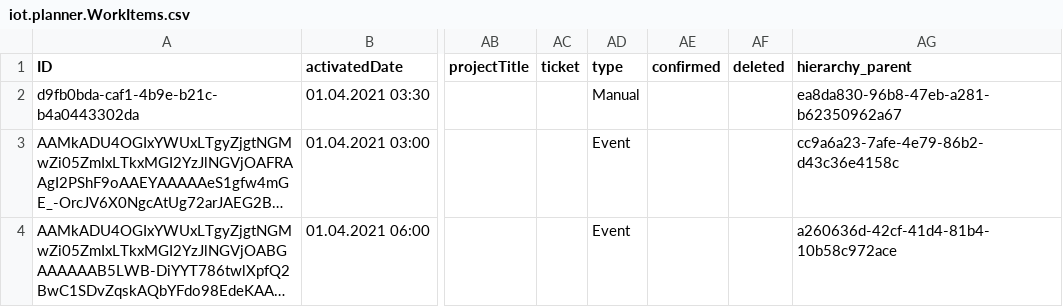
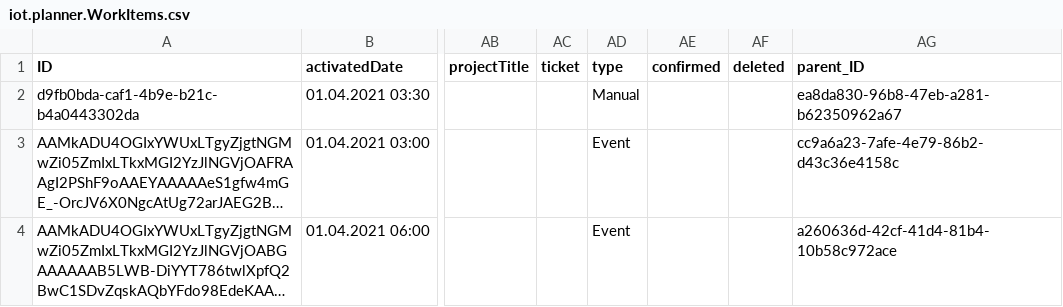
Before and after one commit to iot-gmbh/backend-json-model, a CSV file: db/data/iot.planner.WorkItems.csv, drawn as a sheet; only a part is shown, gaps mark what is left out; long unchanged cells end in …; the diff names each change by its address in the sheet, - before the commit and + after, or states it on an @@ line.

```diff
--- a/db/data/iot.planner.WorkItems.csv
+++ b/db/data/iot.planner.WorkItems.csv
-AG1: hierarchy_parent
+AG1: parent_ID
```
Also changed, not shown: 8 other files.
